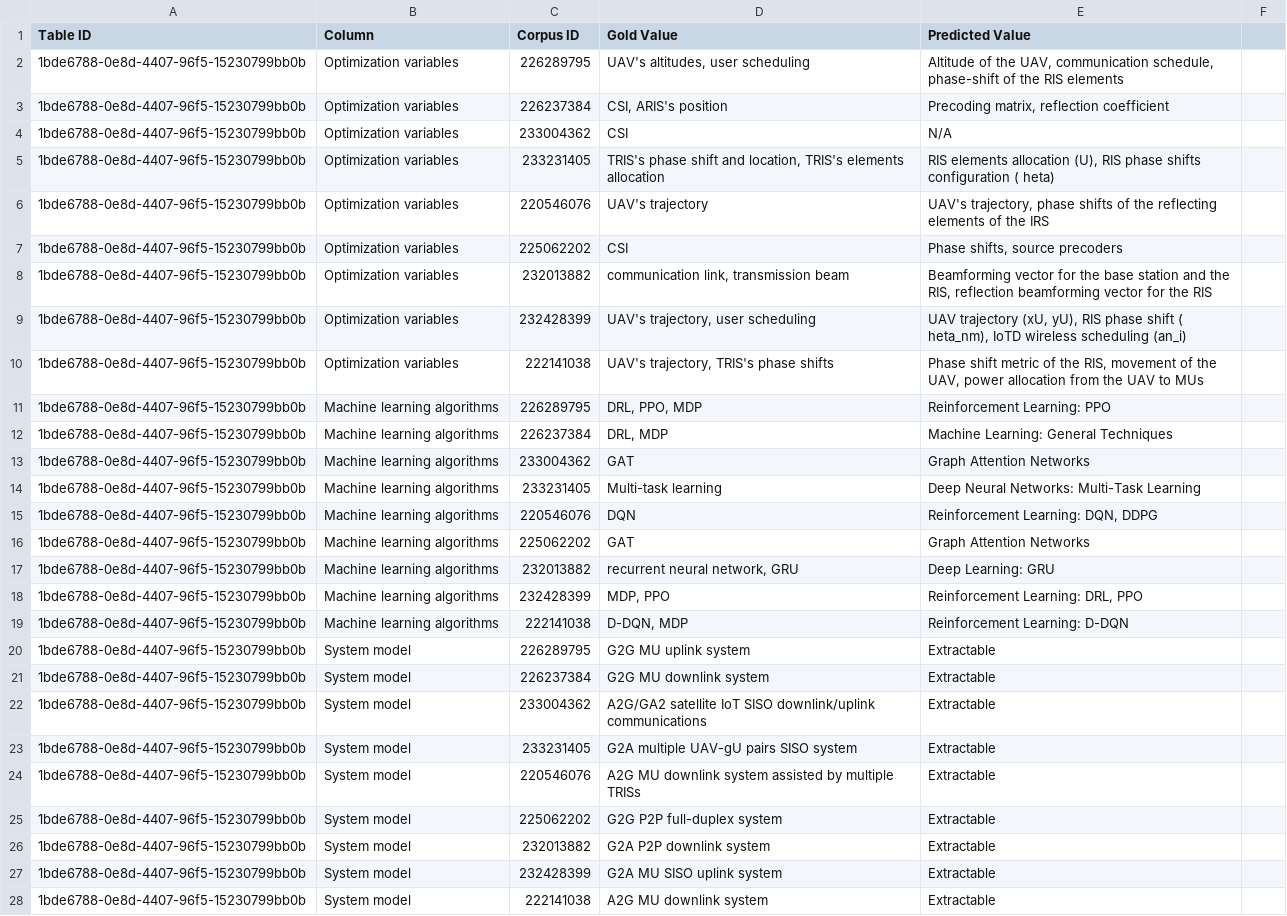
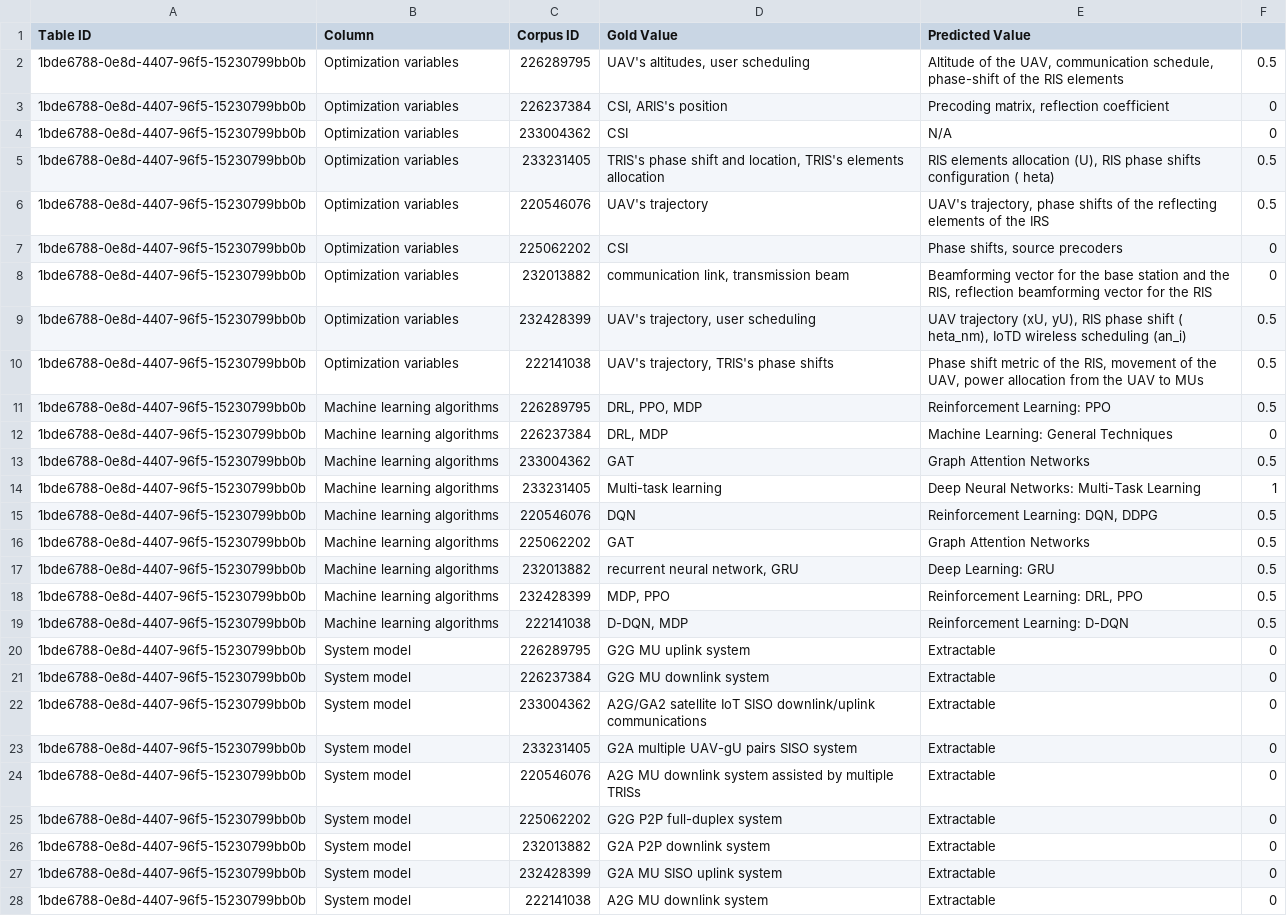
Before and after one commit to bnewm0609/paper_comparison_internal, a CSV file: annotations/ValueEvaluation/1bde6788-0e8d-4407-96f5-15230799bb0b_value_eval.csv, drawn as a sheet; the diff names each change by its address in the sheet, - before the commit and + after, or states it on an @@ line.

Commit message:
Adding some annotated value evaluation files

```diff
--- a/annotations/ValueEvaluation/1bde6788-0e8d-4407-96f5-15230799bb0b_value_eval.csv
+++ b/annotations/ValueEvaluation/1bde6788-0e8d-4407-96f5-15230799bb0b_value_eval.csv
-F2: (empty)
+F2: 0.5
-F3:F4: (empty)
+F3:F4: 0
-F5:F6: (empty)
+F5:F6: 0.5
-F7:F8: (empty)
+F7:F8: 0
-F9:F11: (empty)
+F9:F11: 0.5
-F12: (empty)
+F12: 0
-F13: (empty)
+F13: 0.5
-F14: (empty)
+F14: 1
-F15:F19: (empty)
+F15:F19: 0.5
-F20:F28: (empty)
+F20:F28: 0
```
Also changed, not shown: annotations/ValueEvaluation/0abf760e-35b0-407c-a3d8-6c8facea69d8_value_eval.csv, annotations/ValueEvaluation/2e91f8e3-cbc1-4e65-aab8-554d629b7da3_value_eval.csv, 4 other files.
